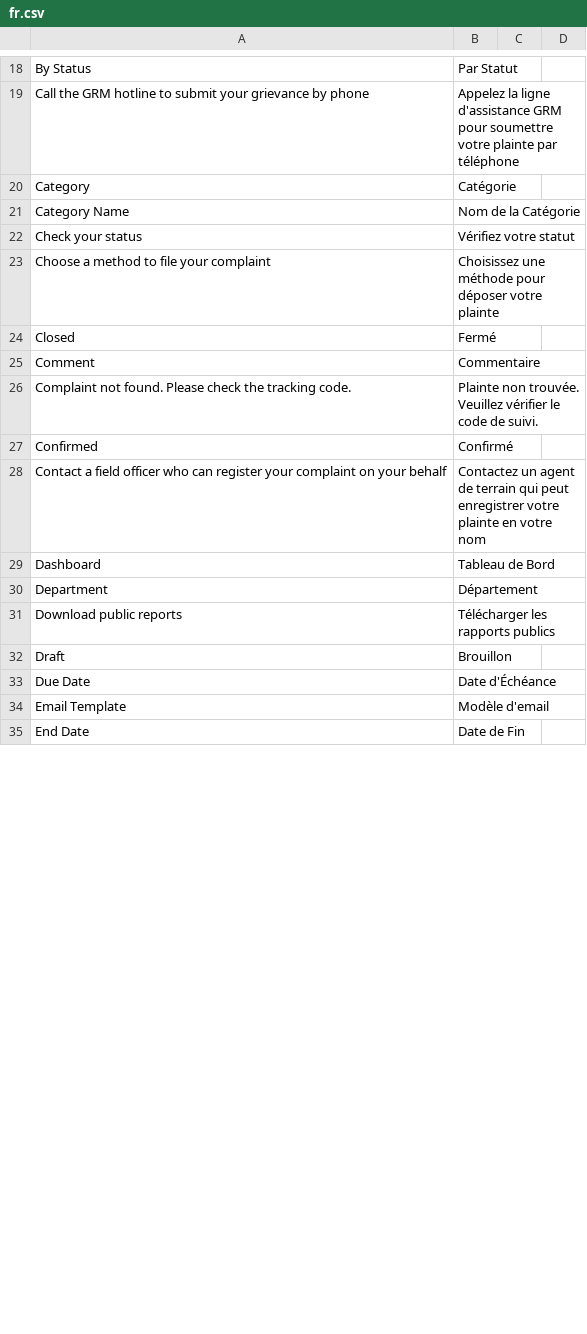
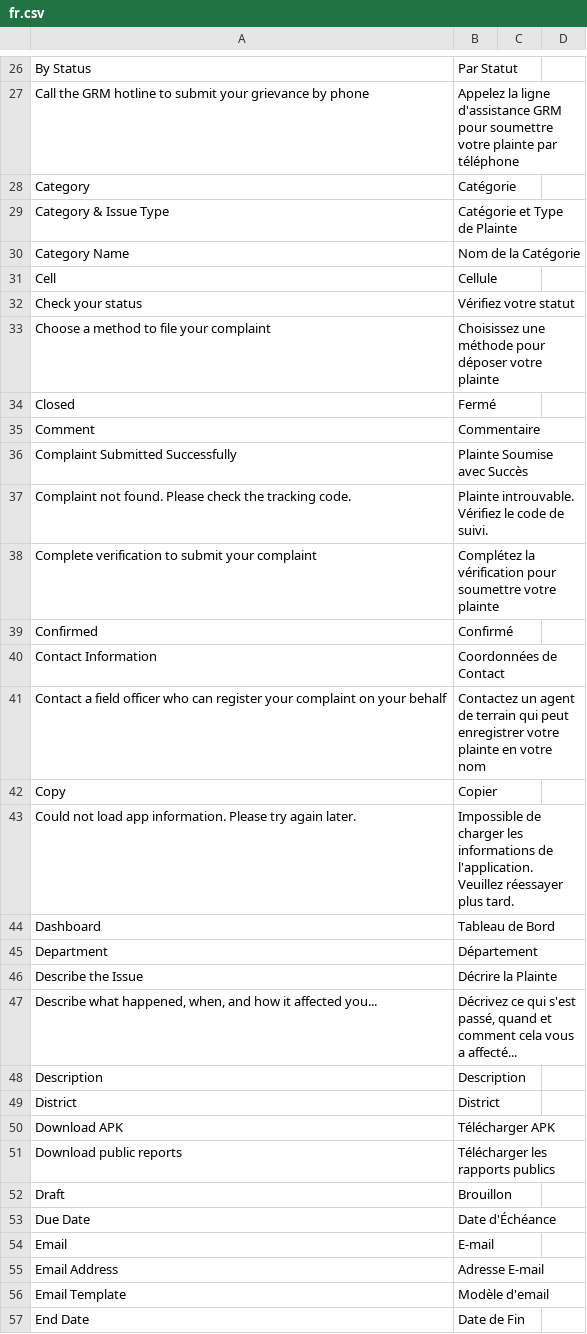
Before and after one commit to victor-abz/frappe-eGRM, a CSV file: egrm/translations/fr.csv, drawn as a sheet; only a part is shown, gaps mark what is left out; the diff covers the shown part only.

Commit message:
i18n(spa): add Kinyarwanda + French translations for citizen portal
Translates all 114 strings used by the React portal (Home, Submit,
Track, Download, Rating widget, Appeal widget, Dashboard, Reports,
Navbar) into Kinyarwanda and French. Existing entries that were
already correct are preserved; mismatches are updated to align with
the actual strings in the codebase.

Drafts authored by Claude — Reviewers can refine via Frappe's
Translation Tool at /app/translation (those DB entries override CSV
at runtime per Frappe's translation precedence).

Coverage: SPA citizen portal only. Wizard JS (~505 strings), backend
Python (~259), doctype labels (~270), and other JS surfaces (~168)
remain on the to-do list and will follow as separate phases.

```diff
--- a/egrm/translations/fr.csv
+++ b/egrm/translations/fr.csv
@@ -20,0 +29 @@ Category,Catégorie,
+Category & Issue Type,Catégorie et Type de Plainte
@@ -21,0 +31 @@ Category Name,Nom de la Catégorie,
+Cell,Cellule
@@ -26 +36,3 @@ Comment,Commentaire,
-"Complaint not found. Please check the tracking code.","Plainte non trouvée. Veuillez vérifier le code de suivi.",
+Complaint Submitted Successfully,Plainte Soumise avec Succès
+Complaint not found. Please check the tracking code.,Plainte introuvable. Vérifiez le code de suivi.
+Complete verification to submit your complaint,Complétez la vérification pour soumettre votre plainte
@@ -27,0 +40 @@ Confirmed,Confirmé,
+Contact Information,Coordonnées de Contact
@@ -28,0 +42,2 @@ Confirmed,Confirmé,
+Copy,Copier
+Could not load app information. Please try again later.,Impossible de charger les informations de l'application. Veuillez réessayer plus tard.
@@ -30,0 +46,5 @@ Department,Département,
+Describe the Issue,Décrire la Plainte
+"Describe what happened, when, and how it affected you...","Décrivez ce qui s'est passé, quand et comment cela vous a affecté..."
+Description,Description
+District,District
+Download APK,Télécharger APK
@@ -33,0 +54,2 @@ Due Date,Date d'Échéance,
+Email,E-mail
+Email Address,Adresse E-mail
```
Also changed, not shown: 36 added rows, 21 removed rows, 34 moved rows and 20 edited cells elsewhere in this file, egrm/translations/rw.csv.
